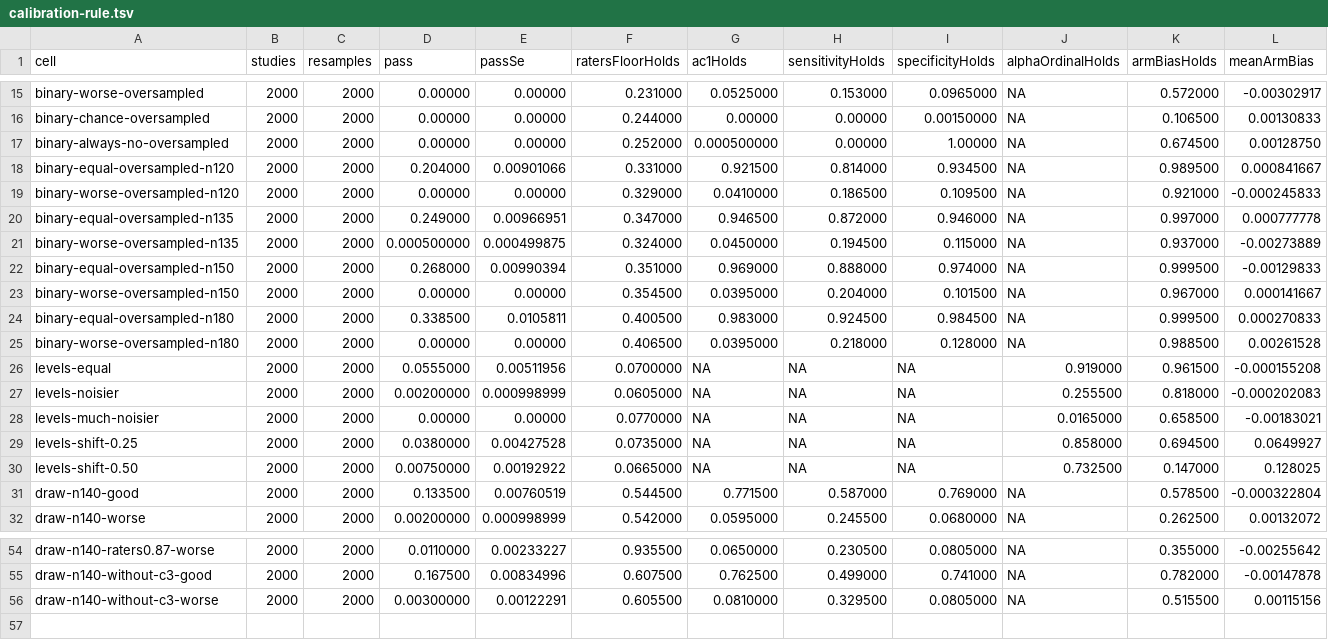
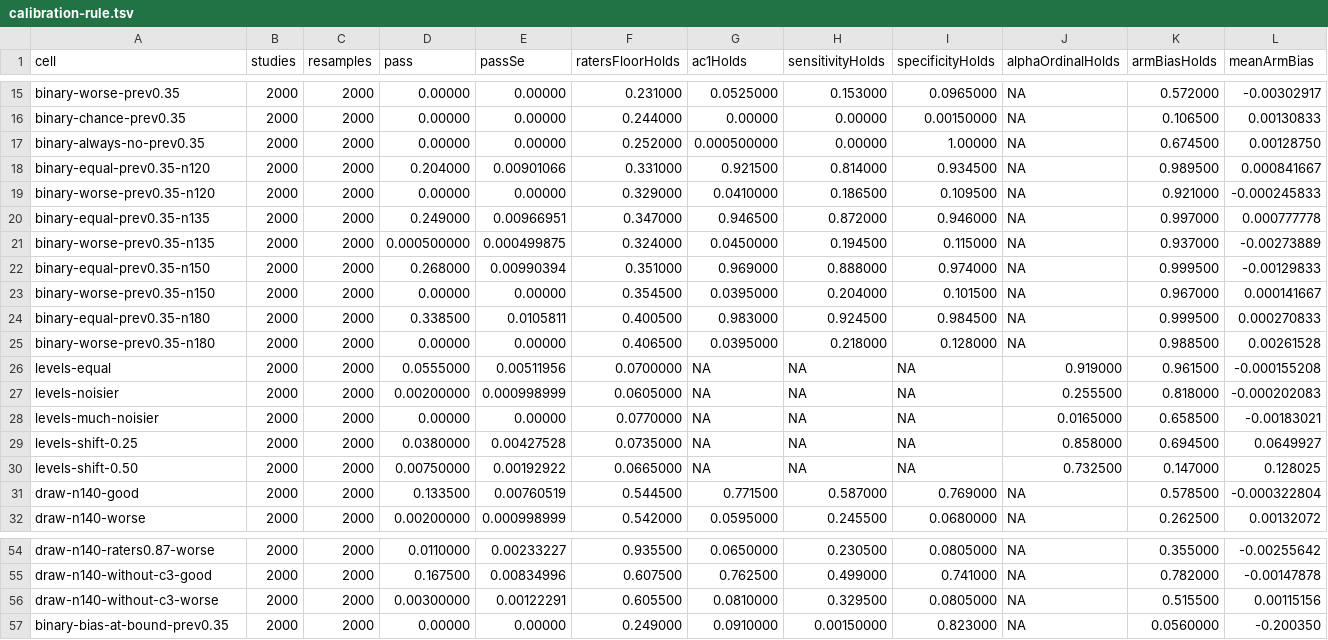
Before and after one commit to hephaestus-build/ichnaea, a TSV file: packages/ichnaea/validation/calibration-rule.tsv, drawn as a sheet; only a part is shown, gaps mark what is left out; rows hold the shown columns only; the diff covers the shown part only; the diff names each change by its address in the sheet, - before the commit and + after, or states it on an @@ line.

Commit message:
test(stats): the calibration study's run with the true-positive bias and the bound cell

```diff
--- a/packages/ichnaea/validation/calibration-rule.tsv
+++ b/packages/ichnaea/validation/calibration-rule.tsv
-A15 (cell): binary-worse-oversampled
+A15 (cell): binary-worse-prev0.35
-A16 (cell): binary-chance-oversampled
+A16 (cell): binary-chance-prev0.35
-A17 (cell): binary-always-no-oversampled
+A17 (cell): binary-always-no-prev0.35
-A18 (cell): binary-equal-oversampled-n120
+A18 (cell): binary-equal-prev0.35-n120
-A19 (cell): binary-worse-oversampled-n120
+A19 (cell): binary-worse-prev0.35-n120
-A20 (cell): binary-equal-oversampled-n135
+A20 (cell): binary-equal-prev0.35-n135
-A21 (cell): binary-worse-oversampled-n135
+A21 (cell): binary-worse-prev0.35-n135
-A22 (cell): binary-equal-oversampled-n150
+A22 (cell): binary-equal-prev0.35-n150
-A23 (cell): binary-worse-oversampled-n150
+A23 (cell): binary-worse-prev0.35-n150
-A24 (cell): binary-equal-oversampled-n180
+A24 (cell): binary-equal-prev0.35-n180
-A25 (cell): binary-worse-oversampled-n180
+A25 (cell): binary-worse-prev0.35-n180
+row 57: binary-bias-at-bound-prev0.35 | 2000 | 2000 | 0.00000 | 0.00000 | 0.249000 | 0.0910000 | 0.00150000 | 0.823000 | NA | 0.0560000 | -0.200350
```
Also changed, not shown: 32 edited cells elsewhere in this file, 2 other files.
